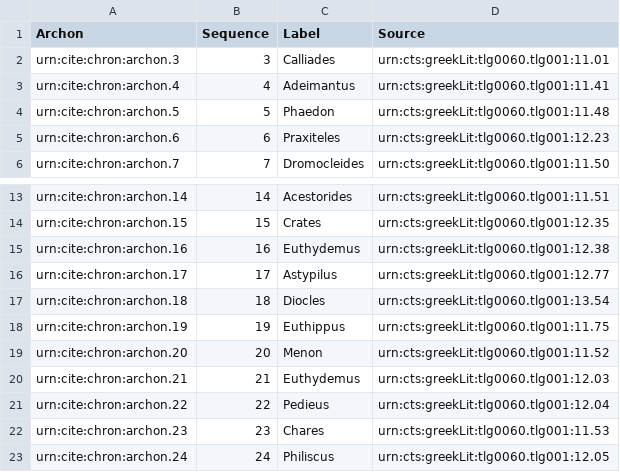
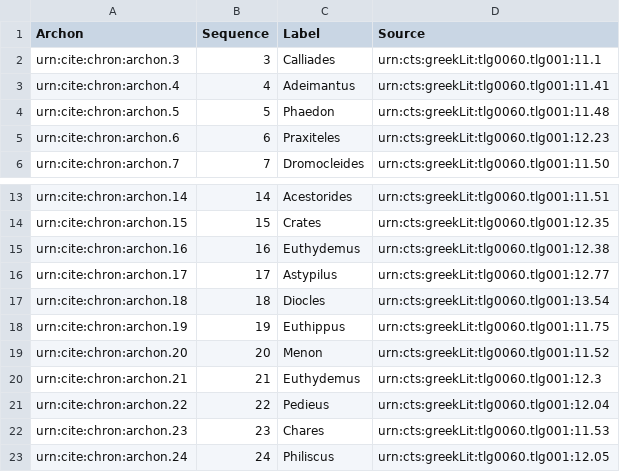
Before and after one commit to neelsmith/chronicles, a CSV file: collections/archons.csv, drawn as a sheet; only a part is shown, gaps mark what is left out.

Commit message:
Update archons.csv

```diff
--- a/collections/archons.csv
+++ b/collections/archons.csv
@@ -1,3 +1,3 @@
 Archon,Sequence,Label,Source
-urn:cite:chron:archon.3,3,Calliades,urn:cts:greekLit:tlg0060.tlg001:11.01
+urn:cite:chron:archon.3,3,Calliades,urn:cts:greekLit:tlg0060.tlg001:11.1
 urn:cite:chron:archon.4,4,Adeimantus,urn:cts:greekLit:tlg0060.tlg001:11.41
@@ -19,3 +19,3 @@ urn:cite:chron:archon.19,19,Euthippus,urn:cts:greekLit:tlg0060.tlg001:11.75
 urn:cite:chron:archon.20,20,Menon ,urn:cts:greekLit:tlg0060.tlg001:11.52
-urn:cite:chron:archon.21,21,Euthydemus,urn:cts:greekLit:tlg0060.tlg001:12.03
+urn:cite:chron:archon.21,21,Euthydemus,urn:cts:greekLit:tlg0060.tlg001:12.3
 urn:cite:chron:archon.22,22,Pedieus,urn:cts:greekLit:tlg0060.tlg001:12.04
```
